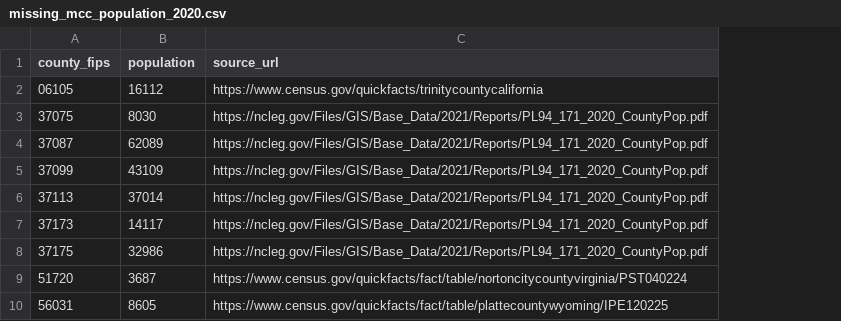
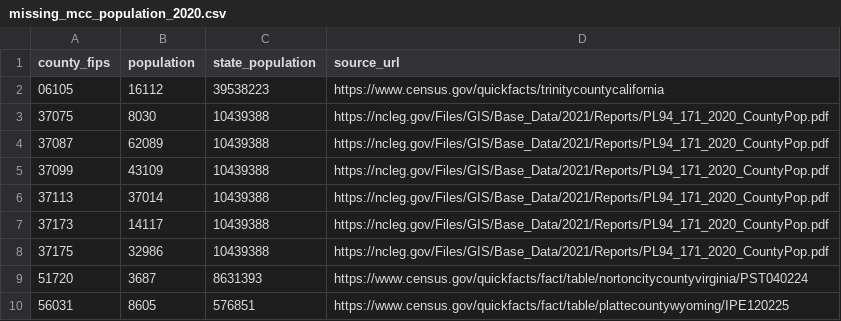
Before and after one commit to mliang558/EV-Risk, a CSV file: analysis/attack_under_PO/reference/missing_mcc_population_2020.csv, drawn as a sheet; the diff names each change by its address in the sheet, - before the commit and + after, or states it on an @@ line.

Commit message:
Remove epicenter data from MCC imputation

```diff
--- a/analysis/attack_under_PO/reference/missing_mcc_population_2020.csv
+++ b/analysis/attack_under_PO/reference/missing_mcc_population_2020.csv
+column C (state_population), rows 2-10: 39538223 | 10439388 | 10439388 | 10439388 | 10439388 | 10439388 | 10439388 | 8631393 | 576851
```
Also changed, not shown: 1 other file.
